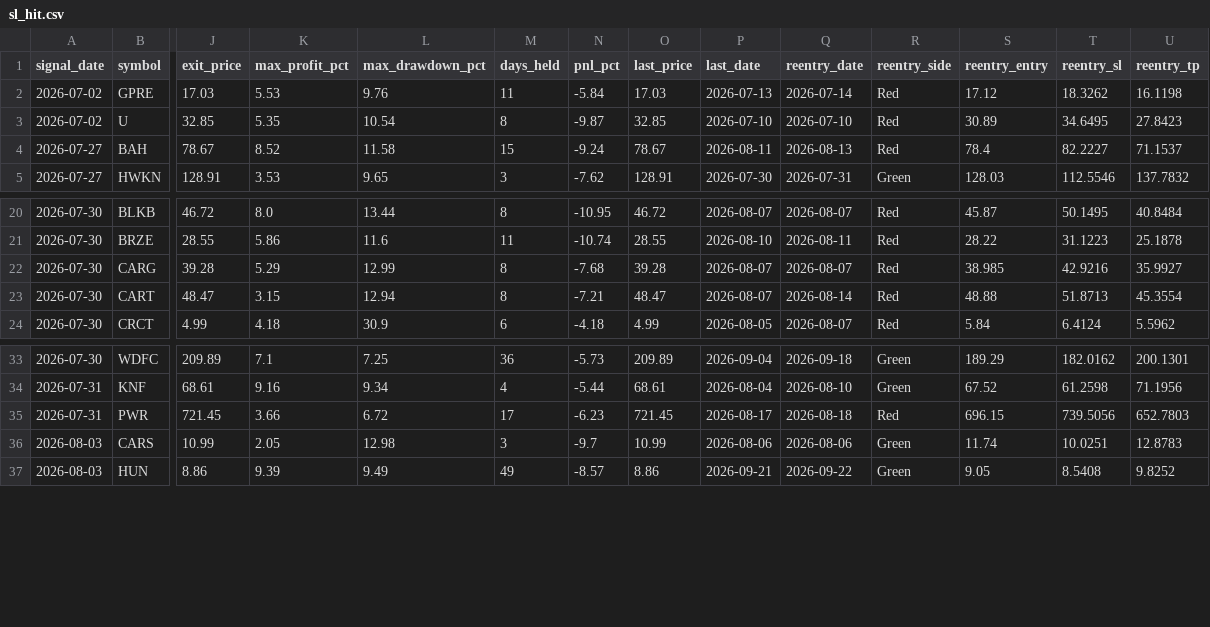
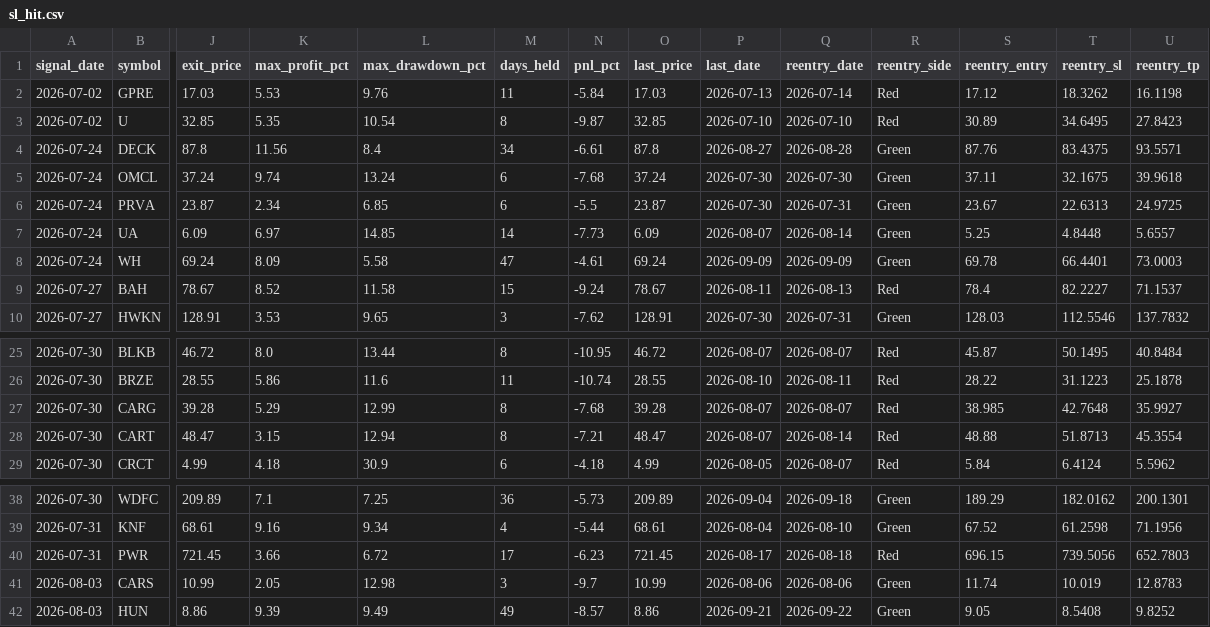
Before and after one commit to faizjio7011-code/checking-trade-signals, a CSV file: report/sl_hit.csv, drawn as a sheet; only a part is shown, gaps mark what is left out; addresses are those after the commit; rows hold the shown columns only; the diff names each change by its address in the sheet, - before the commit and + after, or states it on an @@ line.

```diff
--- a/report/sl_hit.csv
+++ b/report/sl_hit.csv
+row 4: 2026-07-24 | DECK | 87.8 | 11.56 | 8.4 | 34 | -6.61 | 87.8 | 2026-08-27 | 2026-08-28 | Green | 87.76 | 83.4375 | 93.5571
+row 5: 2026-07-24 | OMCL | 37.24 | 9.74 | 13.24 | 6 | -7.68 | 37.24 | 2026-07-30 | 2026-07-30 | Green | 37.11 | 32.1675 | 39.9618
+row 6: 2026-07-24 | PRVA | 23.87 | 2.34 | 6.85 | 6 | -5.5 | 23.87 | 2026-07-30 | 2026-07-31 | Green | 23.67 | 22.6313 | 24.9725
+row 7: 2026-07-24 | UA | 6.09 | 6.97 | 14.85 | 14 | -7.73 | 6.09 | 2026-08-07 | 2026-08-14 | Green | 5.25 | 4.8448 | 5.6557
+row 8: 2026-07-24 | WH | 69.24 | 8.09 | 5.58 | 47 | -4.61 | 69.24 | 2026-09-09 | 2026-09-09 | Green | 69.78 | 66.4401 | 73.0003
-T27 (reentry_sl): 42.9216
+T27 (reentry_sl): 42.7648
-T41 (reentry_sl): 10.0251
+T41 (reentry_sl): 10.019
```
Also changed, not shown: report/reentry.csv, report/trade_performance.csv, 4 other files.
